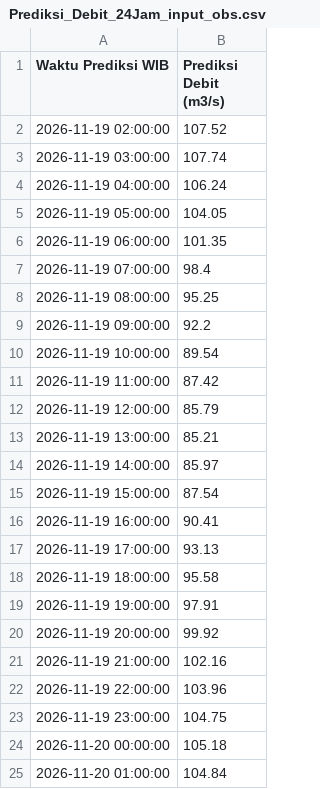
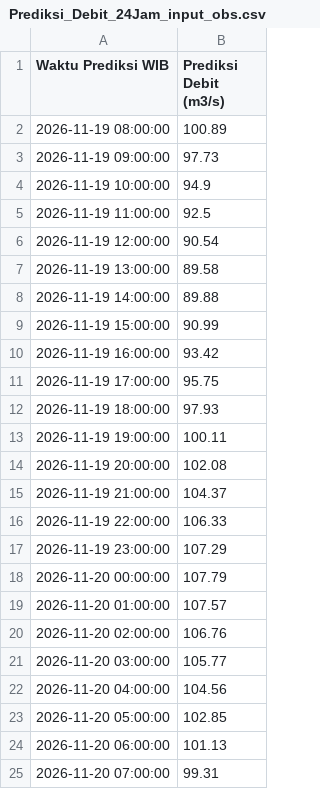
Before and after one commit to ajuneuh/prediksi-dayeuhkolot, a CSV file: Prediksi_Debit_24Jam_input_obs.csv, drawn as a sheet.

```diff
--- a/Prediksi_Debit_24Jam_input_obs.csv
+++ b/Prediksi_Debit_24Jam_input_obs.csv
@@ -1,25 +1,25 @@
 Waktu Prediksi WIB,Prediksi Debit (m3/s)
-2026-11-19 02:00:00,107.52
-2026-11-19 03:00:00,107.74
-2026-11-19 04:00:00,106.24
-2026-11-19 05:00:00,104.05
-2026-11-19 06:00:00,101.35
-2026-11-19 07:00:00,98.4
-2026-11-19 08:00:00,95.25
-2026-11-19 09:00:00,92.2
-2026-11-19 10:00:00,89.54
-2026-11-19 11:00:00,87.42
-2026-11-19 12:00:00,85.79
-2026-11-19 13:00:00,85.21
-2026-11-19 14:00:00,85.97
-2026-11-19 15:00:00,87.54
-2026-11-19 16:00:00,90.41
-2026-11-19 17:00:00,93.13
-2026-11-19 18:00:00,95.58
-2026-11-19 19:00:00,97.91
-2026-11-19 20:00:00,99.92
-2026-11-19 21:00:00,102.16
-2026-11-19 22:00:00,103.96
-2026-11-19 23:00:00,104.75
-2026-11-20 00:00:00,105.18
-2026-11-20 01:00:00,104.84
+2026-11-19 08:00:00,100.89
+2026-11-19 09:00:00,97.73
+2026-11-19 10:00:00,94.9
+2026-11-19 11:00:00,92.5
+2026-11-19 12:00:00,90.54
+2026-11-19 13:00:00,89.58
+2026-11-19 14:00:00,89.88
+2026-11-19 15:00:00,90.99
+2026-11-19 16:00:00,93.42
+2026-11-19 17:00:00,95.75
+2026-11-19 18:00:00,97.93
+2026-11-19 19:00:00,100.11
+2026-11-19 20:00:00,102.08
+2026-11-19 21:00:00,104.37
+2026-11-19 22:00:00,106.33
+2026-11-19 23:00:00,107.29
+2026-11-20 00:00:00,107.79
+2026-11-20 01:00:00,107.57
+2026-11-20 02:00:00,106.76
+2026-11-20 03:00:00,105.77
+2026-11-20 04:00:00,104.56
+2026-11-20 05:00:00,102.85
+2026-11-20 06:00:00,101.13
+2026-11-20 07:00:00,99.31
```
Also changed, not shown: Data_Debit_7Hari.csv, Data_Hujan_7Hari.csv, 7 other files.
